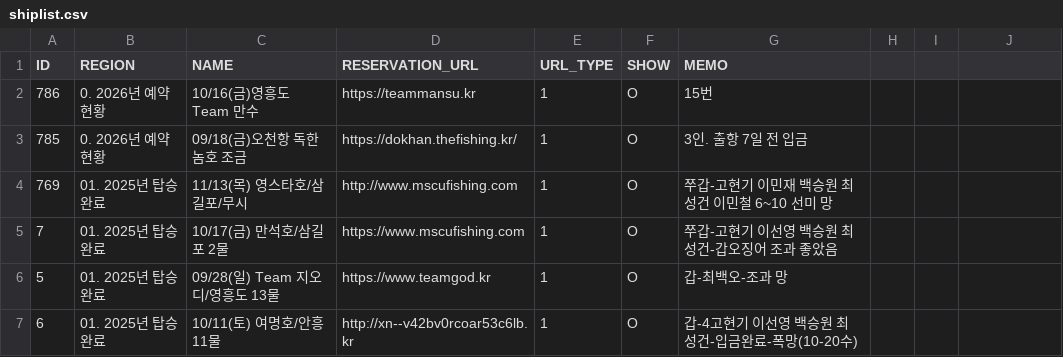
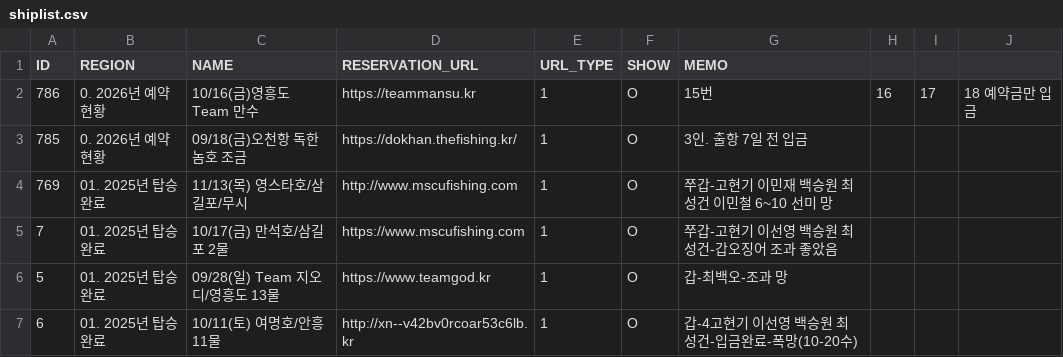
Before and after one commit to seong-geon-choi/ship, a CSV file: shiplist.csv, drawn as a sheet; only a part is shown.

Commit message:
배 목록 업데이트

```diff
--- a/shiplist.csv
+++ b/shiplist.csv
@@ -1,3 +1,3 @@
 ID,REGION,NAME,RESERVATION_URL,URL_TYPE,SHOW,MEMO
-786,0. 2026년 예약 현황,10/16(금)영흥도 Team 만수,https://teammansu.kr,1,O,15번
+786,0. 2026년 예약 현황,10/16(금)영흥도 Team 만수,https://teammansu.kr,1,O,15번, 16,17,18 예약금만 입금
 785,0. 2026년 예약 현황,09/18(금)오천항 독한놈호 조금,https://dokhan.thefishing.kr/,1,O,3인. 출항 7일 전 입금
```
